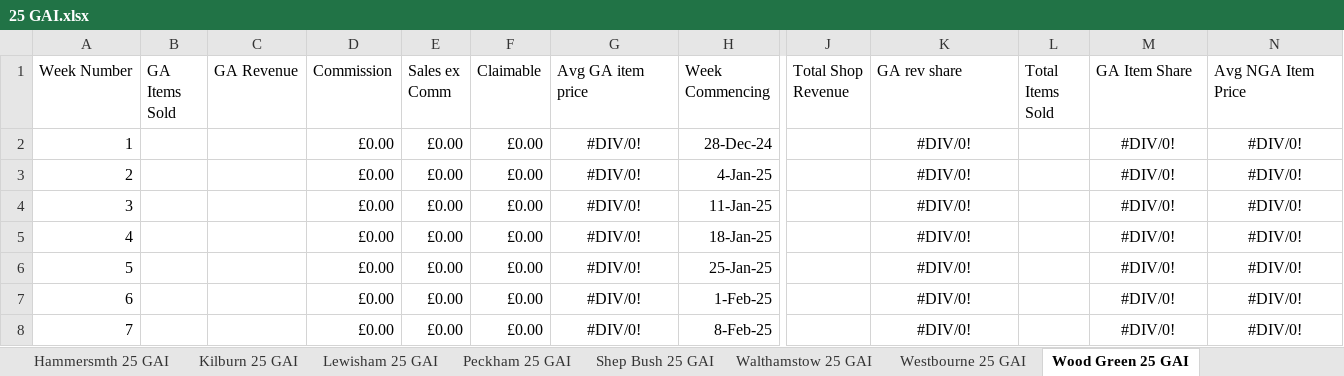
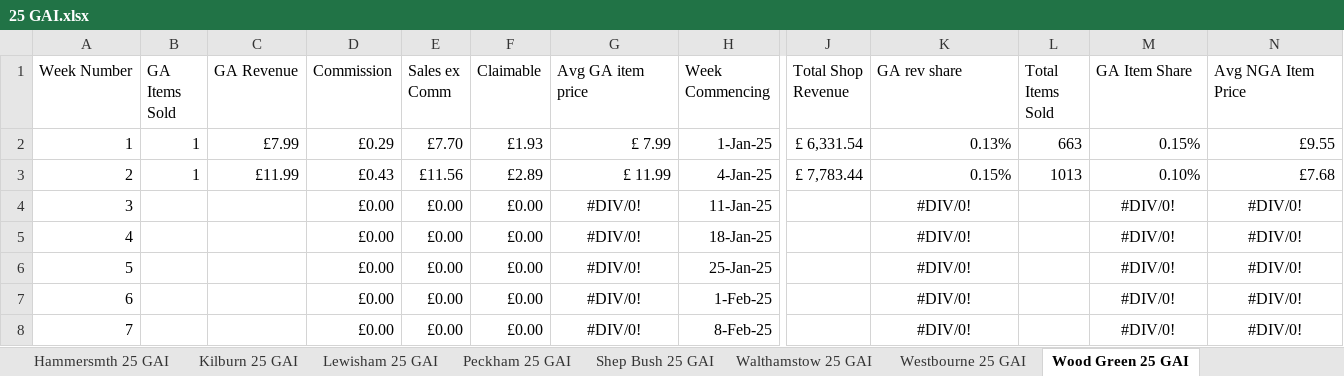
Before and after one commit to traidgiftaid/gai, an Excel workbook: 25 GAI.xlsx, sheet Wood Green 25 GAI, drawn as a sheet; only a part is shown, gaps mark what is left out; values as stored, in another font and other column widths than the file's, no borders; table styles not drawn; the diff names each change by its address in the sheet, - before the commit and + after, or states it on an @@ line.

```diff
--- a/25 GAI.xlsx (sheet Wood Green 25 GAI)
+++ b/25 GAI.xlsx (sheet Wood Green 25 GAI)
-B2:B3 (GA Items Sold): (empty)
+B2:B3 (GA Items Sold): 1
-C2 (GA Revenue): (empty)
+C2 (GA Revenue): £7.99
-D2 (Commission): £0.00
+D2 (Commission): £0.29
-E2 (Sales ex Comm): £0.00
+E2 (Sales ex Comm): £7.70
-F2 (Claimable): £0.00
+F2 (Claimable): £1.93
-G2 (Avg GA item price): #DIV/0!
+G2 (Avg GA item price): £ 7.99
-G2:G3 alignment: center
+G2:G3 alignment: right
-H2 (Week Commencing): 28-Dec-24
+H2 (Week Commencing): 1-Jan-25
-J2 (Total Shop Revenue): (empty)
+J2 (Total Shop Revenue): £ 6,331.54
-K2 (GA rev share): #DIV/0!
+K2 (GA rev share): 0.13%
-K2:K3 alignment: center
+K2:K3 alignment: right
-L2 (Total Items Sold): (empty)
+L2 (Total Items Sold): 663
-M2 (GA Item Share): #DIV/0!
+M2 (GA Item Share): 0.15%
-M2:N3 alignment: center
+M2:N3 alignment: right
-N2 (Avg NGA Item Price): #DIV/0!
+N2 (Avg NGA Item Price): £9.55
-C3 (GA Revenue): (empty)
+C3 (GA Revenue): £11.99
-D3 (Commission): £0.00
+D3 (Commission): £0.43
-E3 (Sales ex Comm): £0.00
+E3 (Sales ex Comm): £11.56
-F3 (Claimable): £0.00
+F3 (Claimable): £2.89
-G3 (Avg GA item price): #DIV/0!
+G3 (Avg GA item price): £ 11.99
-J3 (Total Shop Revenue): (empty)
+J3 (Total Shop Revenue): £ 7,783.44
-K3 (GA rev share): #DIV/0!
+K3 (GA rev share): 0.15%
-L3 (Total Items Sold): (empty)
+L3 (Total Items Sold): 1013
-M3 (GA Item Share): #DIV/0!
+M3 (GA Item Share): 0.10%
-N3 (Avg NGA Item Price): #DIV/0!
+N3 (Avg NGA Item Price): £7.68
```
Also changed, not shown: sheet Camden 25 GAI, sheet Lewisham 25 GAI, sheet Kilburn 25 GAI, sheet Westbourne 25 GAI, sheet Dalston 25 GAI, sheet Shep Bush 25 GAI, 5 more sheets.
